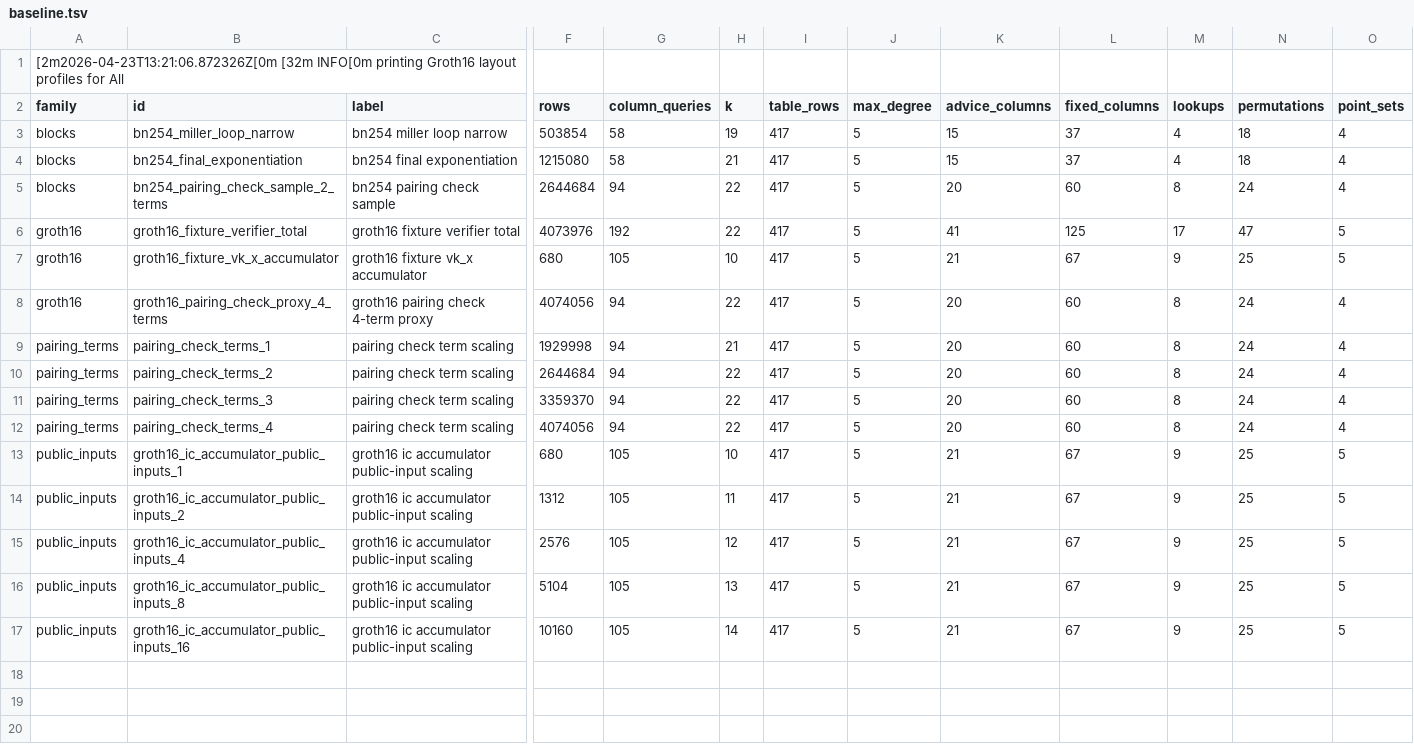
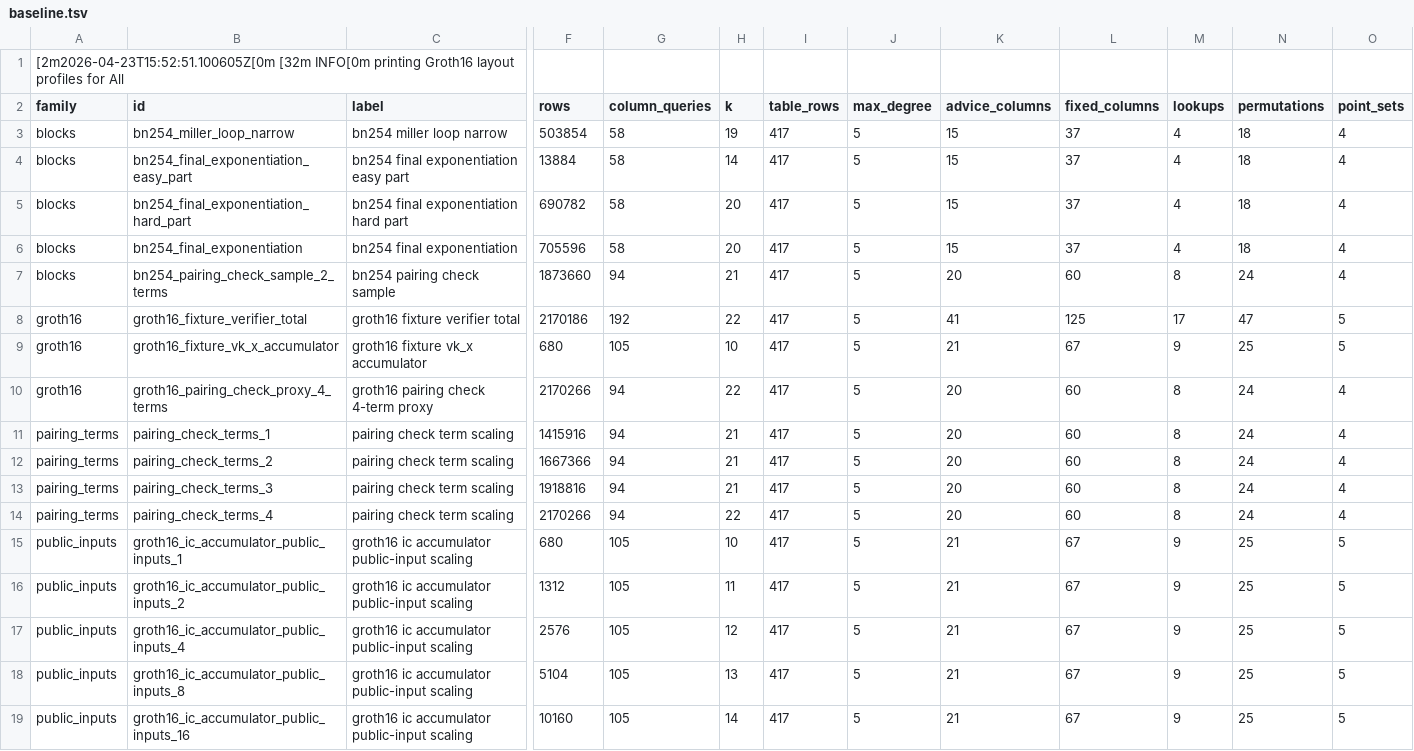
Before and after one commit to LorenzoRD2003/halo2-groth16-bn254-to-bls12-381, a TSV file: baseline.tsv, drawn as a sheet; only a part is shown, gaps mark what is left out; addresses are those after the commit; rows hold the shown columns only; the diff names each change by its address in the sheet, - before the commit and + after, or states it on an @@ line.

```diff
--- a/baseline.tsv
+++ b/baseline.tsv
-A1 (family): [2m2026-04-23T13:21:06.872326Z[0m [32m INFO[0m…
+A1 (family): [2m2026-04-23T15:52:51.100605Z[0m [32m INFO[0m…
+row 4: blocks | bn254_final_exponentiation_easy_part | bn254 final exponentiation easy part | 13884 | 58 | 14 | 417 | 5 | 15 | 37 | 4 | 18 | 4
+row 5: blocks | bn254_final_exponentiation_hard_part | bn254 final exponentiation hard part | 690782 | 58 | 20 | 417 | 5 | 15 | 37 | 4 | 18 | 4
-F6 (rows): 1215080
+F6 (rows): 705596
-H6 (k): 21
+H6 (k): 20
-F7 (rows): 2644684
+F7 (rows): 1873660
-H7 (k): 22
+H7 (k): 21
-F8 (rows): 4073976
+F8 (rows): 2170186
-F10 (rows): 4074056
+F10 (rows): 2170266
-F11 (rows): 1929998
+F11 (rows): 1415916
-F12 (rows): 2644684
+F12 (rows): 1667366
-H12:H13 (k): 22
+H12:H13 (k): 21
-F13 (rows): 3359370
+F13 (rows): 1918816
-F14 (rows): 4074056
+F14 (rows): 2170266
```
Also changed, not shown: 21 other files.
